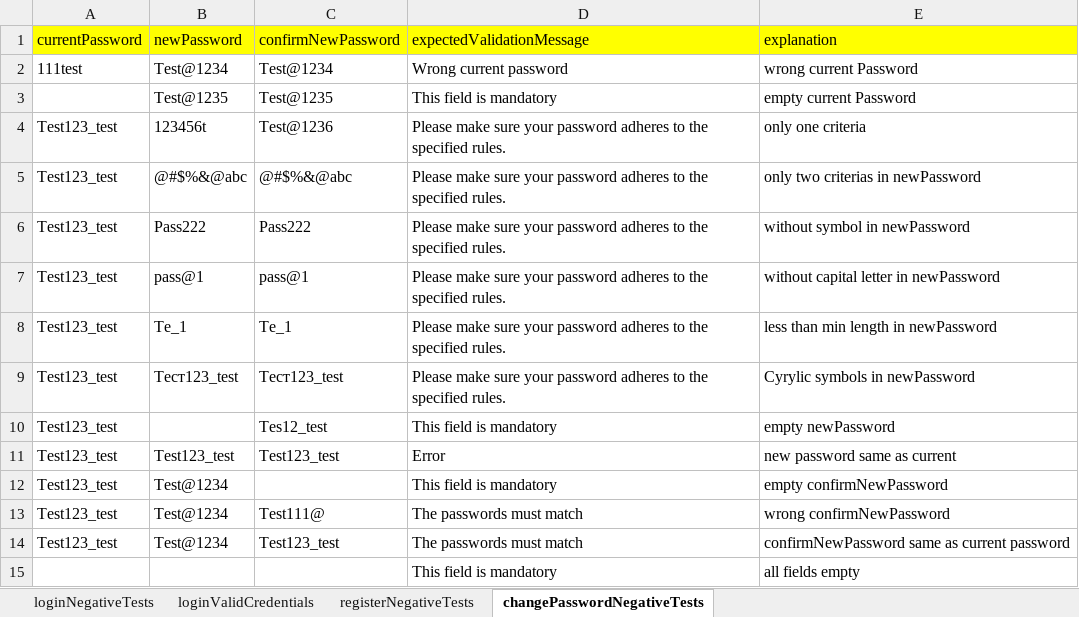
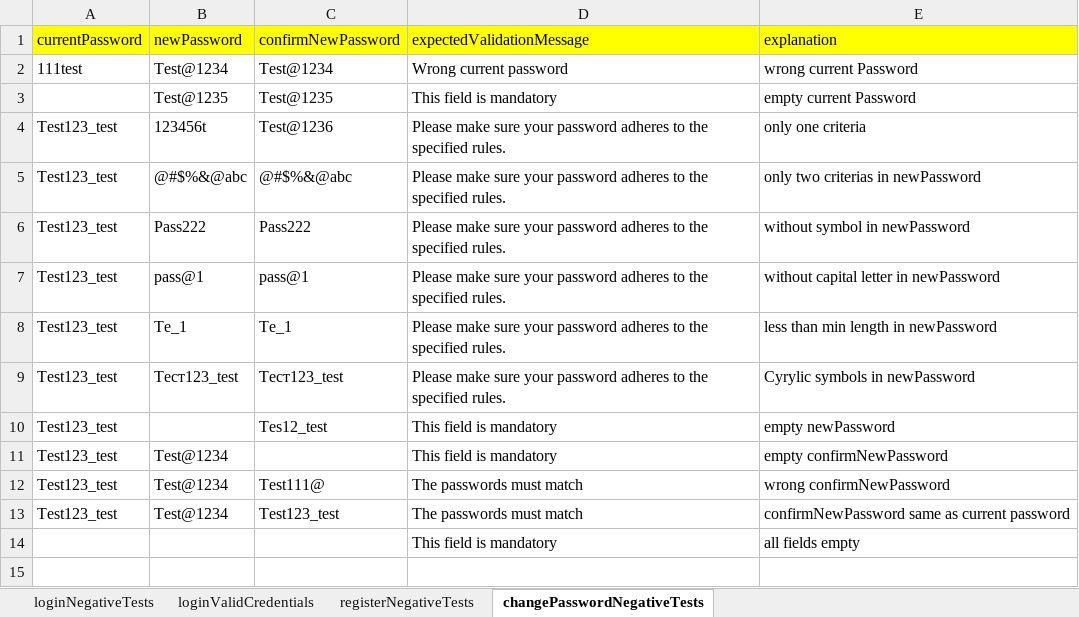
Before and after one commit to YuraRavaR/Golf_autotests, an Excel workbook: src/main/resources/xlsxFileWithTestData.xlsx, sheet changePasswordNegativeTests, drawn as a sheet; values as stored, in another font and other column widths than the file's, no borders; the diff names each change by its address in the sheet, - before the commit and + after, or states it on an @@ line.

```diff
--- a/src/main/resources/xlsxFileWithTestData.xlsx (sheet changePasswordNegativeTests)
+++ b/src/main/resources/xlsxFileWithTestData.xlsx (sheet changePasswordNegativeTests)
-row 11: Test123_test | Test123_test | Test123_test | Error | new password same as current
```
Also changed, not shown: 7 other files.
